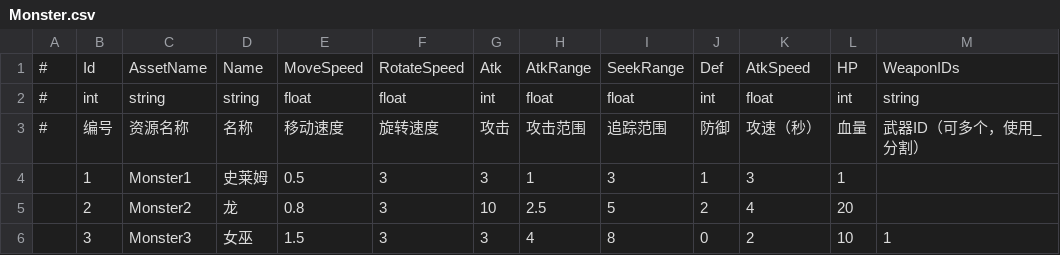
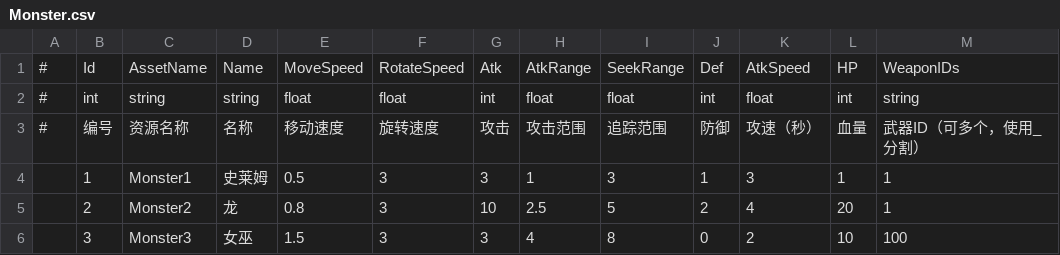
Before and after one commit to mutouzdl/GF_JustOneLevel, a CSV file: Assets/GF_JustOneLevel/DataTables/Monster.csv, drawn as a sheet.

```diff
--- a/Assets/GF_JustOneLevel/DataTables/Monster.csv
+++ b/Assets/GF_JustOneLevel/DataTables/Monster.csv
@@ -3,4 +3,4 @@
 #,编号,资源名称,名称,移动速度,旋转速度,攻击,攻击范围,追踪范围,防御,攻速（秒）,血量,武器ID（可多个，使用_分割）
-,1,Monster1,史莱姆,0.5,3,3,1,3,1,3,1,
-,2,Monster2,龙,0.8,3,10,2.5,5,2,4,20,
-,3,Monster3,女巫,1.5,3,3,4,8,0,2,10,1
+,1,Monster1,史莱姆,0.5,3,3,1,3,1,3,1,1
+,2,Monster2,龙,0.8,3,10,2.5,5,2,4,20,1
+,3,Monster3,女巫,1.5,3,3,4,8,0,2,10,100
```
Also changed, not shown: Assets/GF_JustOneLevel/DataTables/Hero.csv, 18 other files.
